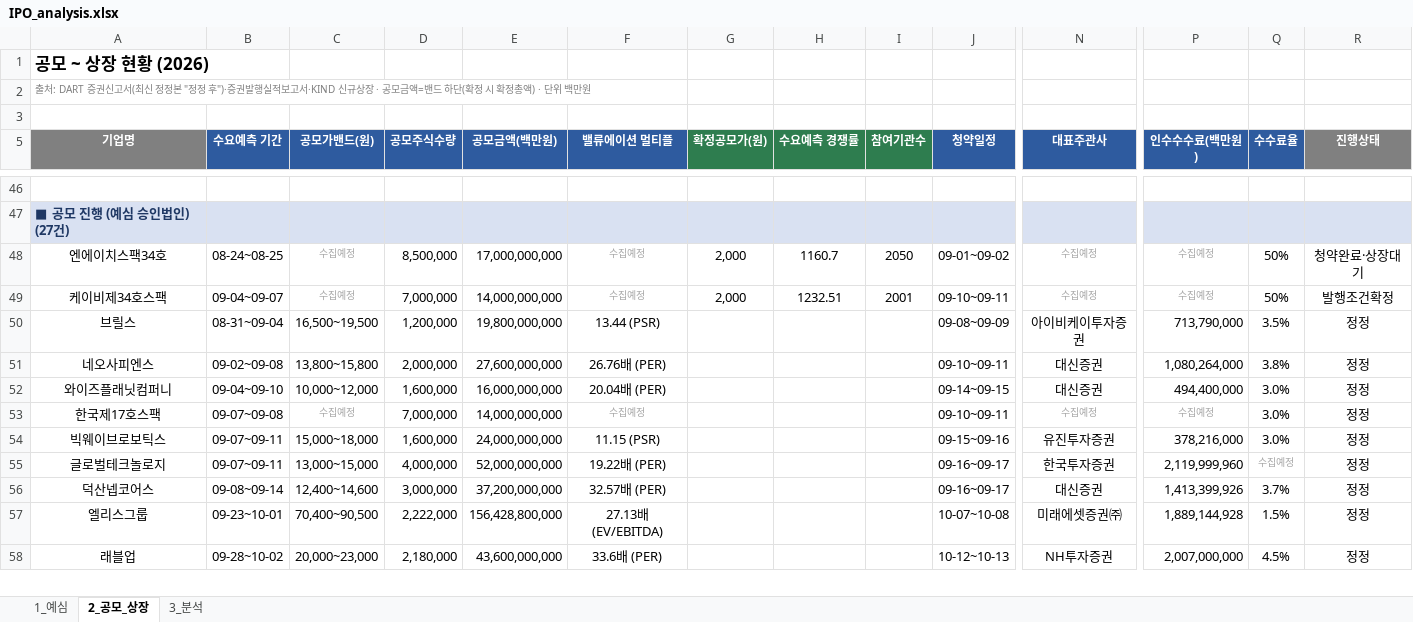
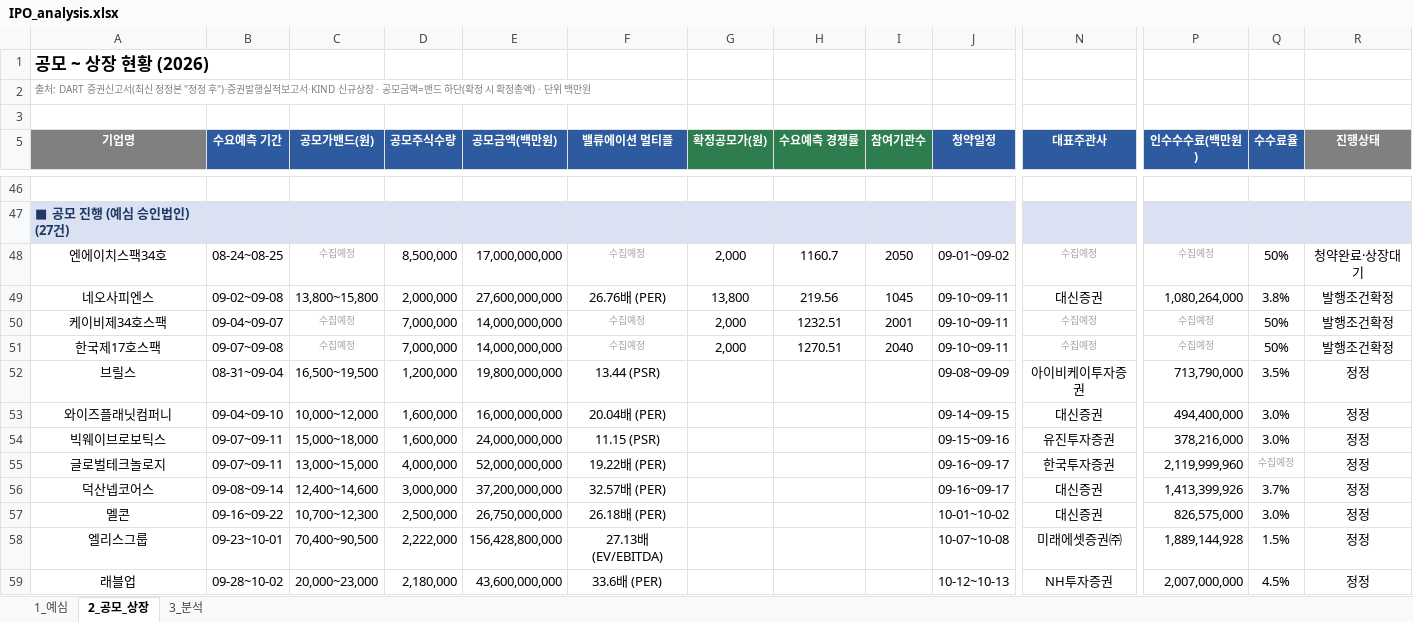
Before and after one commit to history-dungeon-user/IPO-MARKET-REVIEW, an Excel workbook: IPO_analysis.xlsx, sheet 2_공모_상장, drawn as a sheet; only a part is shown, gaps mark what is left out; values as stored, in another font and other column widths than the file's, no borders; removed rows and columns are numbered as before the commit, all else as after; rows hold the shown columns only; the diff covers the shown part only; the diff names each change by its address in the sheet, - before the commit and + after, or states it on an @@ line.

```diff
--- a/IPO_analysis.xlsx (sheet 2_공모_상장)
+++ b/IPO_analysis.xlsx (sheet 2_공모_상장)
+row 49: 네오사피엔스 | 09-02~09-08 | 13,800~15,800 | 2,000,000 | 27,600,000,000 | 26.76배 (PER) | 13,800 | 219.56 | 1045 | 09-10~09-11 | 대신증권 | 1,080,264,000 | 3.8% | 발행조건확정
+row 51: 한국제17호스팩 | 09-07~09-08 | 수집예정 | 7,000,000 | 14,000,000,000 | 수집예정 | 2,000 | 1270.51 | 2040 | 09-10~09-11 | 수집예정 | 수집예정 | 50% | 발행조건확정
-row 51: 네오사피엔스 | 09-02~09-08 | 13,800~15,800 | 2,000,000 | 27,600,000,000 | 26.76배 (PER) |  |  |  | 09-10~09-11 | 대신증권 | 1,080,264,000 | 3.8% | 정정
-row 53: 한국제17호스팩 | 09-07~09-08 | 수집예정 | 7,000,000 | 14,000,000,000 | 수집예정 |  |  |  | 09-10~09-11 | 수집예정 | 수집예정 | 3.0% | 정정
+row 57: 멜콘 | 09-16~09-22 | 10,700~12,300 | 2,500,000 | 26,750,000,000 | 26.18배 (PER) |  |  |  | 10-01~10-02 | 대신증권 | 826,575,000 | 3.0% | 정정
```
Also changed, not shown: 2 added rows and 3 removed rows elsewhere in this sheet, sheet 3_분석, sheet 1_예심, IPO_Rawdata_master.xlsx, 6 other files.
